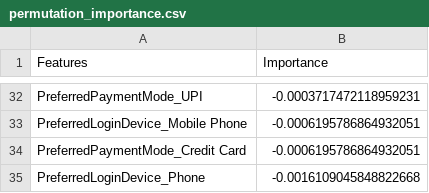
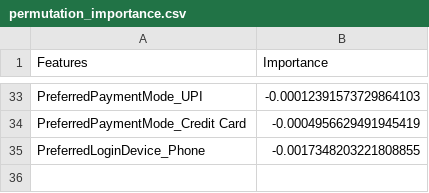
Before and after one commit to Maxwell-Selassie/Churn-Prediction, a CSV file: eda_reports/permutation_importance.csv, drawn as a sheet; only a part is shown, gaps mark what is left out; removed rows and columns are numbered as before the commit, all else as after; the diff covers the shown part only; the diff names each change by its address in the sheet, - before the commit and + after, or states it on an @@ line.

```diff
--- a/eda_reports/permutation_importance.csv
+++ b/eda_reports/permutation_importance.csv
-B33 (Importance): -0.0003717472118959231
+B33 (Importance): -0.00012391573729864103
-row 33: PreferredLoginDevice_Mobile Phone | -0.0006195786864932051
-B34 (Importance): -0.0006195786864932051
+B34 (Importance): -0.0004956629491945419
-B35 (Importance): -0.0016109045848822668
+B35 (Importance): -0.0017348203221808855
```
Also changed, not shown: 9 added rows, 8 removed rows, 1 moved row and 16 edited cells elsewhere in this file, 3 other files.
